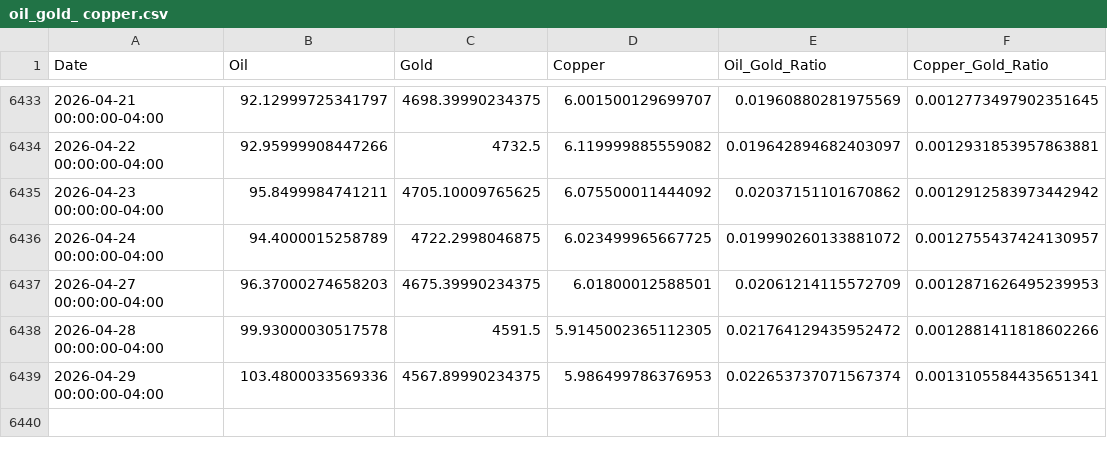
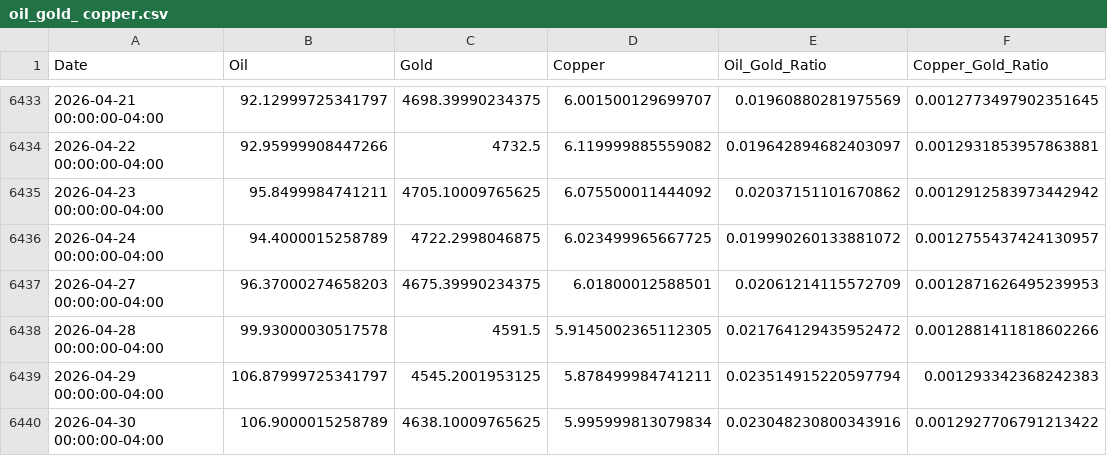
Before and after one commit to rekslee/jiucai, a CSV file: data/oil_gold_ copper.csv, drawn as a sheet; only a part is shown, gaps mark what is left out.

```diff
--- a/data/oil_gold_ copper.csv
+++ b/data/oil_gold_ copper.csv
@@ -6438,2 +6438,3 @@ Date,Oil,Gold,Copper,Oil_Gold_Ratio,Copper_Gold_Ratio
 2026-04-28 00:00:00-04:00,99.93000030517578,4591.5,5.9145002365112305,0.021764129435952472,0.0012881411818602266
-2026-04-29 00:00:00-04:00,103.4800033569336,4567.89990234375,5.986499786376953,0.022653737071567374,0.0013105584435651341
+2026-04-29 00:00:00-04:00,106.87999725341797,4545.2001953125,5.878499984741211,0.023514915220597794,0.001293342368242383
+2026-04-30 00:00:00-04:00,106.9000015258789,4638.10009765625,5.995999813079834,0.023048230800343916,0.0012927706791213422
```
Also changed, not shown: data/fred_financial.csv, data/fred_housing.csv.
